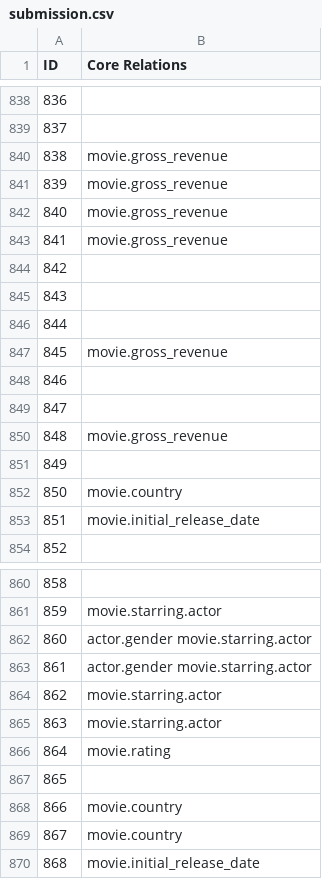
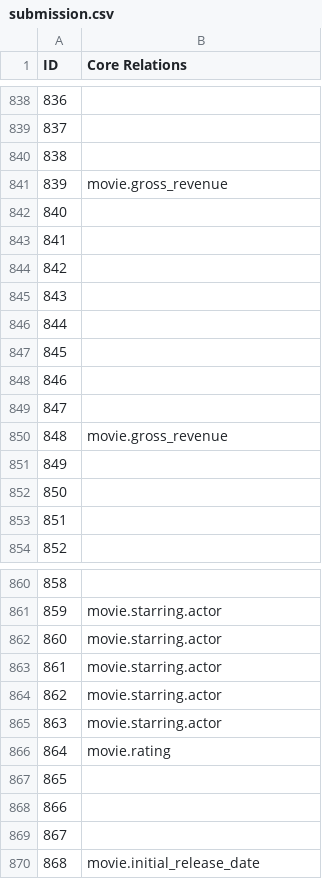
Before and after one commit to iamsorenl/Relation-Extraction-from-Natural-Language-using-PyTorch, a CSV file: submission.csv, drawn as a sheet; only a part is shown, gaps mark what is left out; the diff covers the shown part only.

```diff
--- a/submission.csv
+++ b/submission.csv
@@ -839,6 +839,6 @@ ID,Core Relations
 837,
-838,movie.gross_revenue
+838,
 839,movie.gross_revenue
-840,movie.gross_revenue
-841,movie.gross_revenue
+840,
+841,
 842,
@@ -846,3 +846,3 @@ ID,Core Relations
 844,
-845,movie.gross_revenue
+845,
 846,
@@ -851,4 +851,4 @@ ID,Core Relations
 849,
-850,movie.country
-851,movie.initial_release_date
+850,
+851,
 852,
@@ -861,4 +861,4 @@ ID,Core Relations
 859,movie.starring.actor
-860,actor.gender movie.starring.actor
-861,actor.gender movie.starring.actor
+860,movie.starring.actor
+861,movie.starring.actor
 862,movie.starring.actor
@@ -867,4 +867,4 @@ ID,Core Relations
 865,
-866,movie.country
-867,movie.country
+866,
+867,
 868,movie.initial_release_date
```
Also changed, not shown: 76 edited cells elsewhere in this file, 3 other files.
